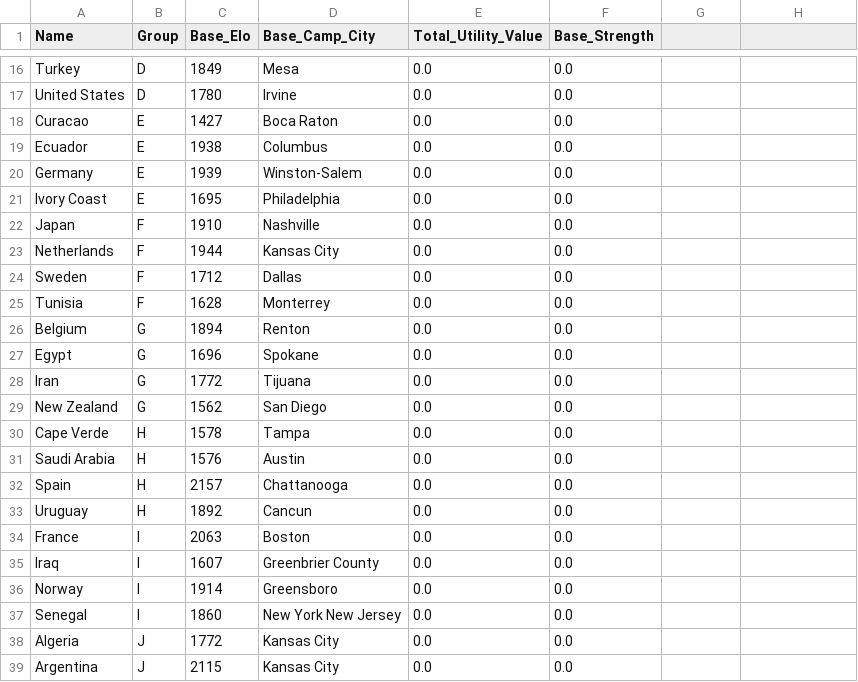
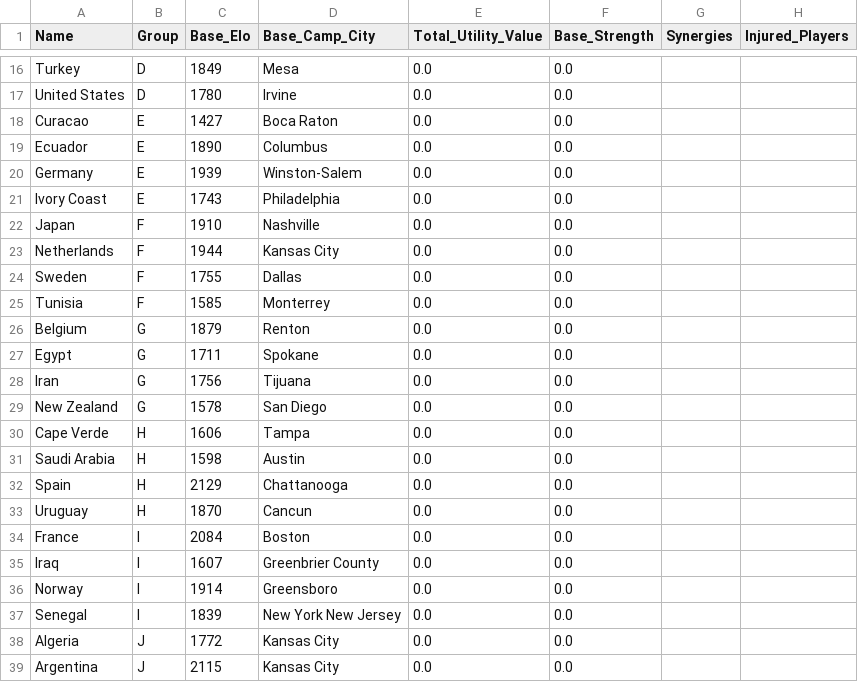
Before and after one commit to learntech0411/WorldCup2026, a CSV file: backend/world_cup_countries.csv, drawn as a sheet; only a part is shown, gaps mark what is left out; the diff names each change by its address in the sheet, - before the commit and + after, or states it on an @@ line.

```diff
--- a/backend/world_cup_countries.csv
+++ b/backend/world_cup_countries.csv
-G1: (empty)
+G1: Synergies
-H1: (empty)
+H1: Injured_Players
-C19 (Base_Elo): 1938
+C19 (Base_Elo): 1890
-C21 (Base_Elo): 1695
+C21 (Base_Elo): 1743
-C24 (Base_Elo): 1712
+C24 (Base_Elo): 1755
-C25 (Base_Elo): 1628
+C25 (Base_Elo): 1585
-C26 (Base_Elo): 1894
+C26 (Base_Elo): 1879
-C27 (Base_Elo): 1696
+C27 (Base_Elo): 1711
-C28 (Base_Elo): 1772
+C28 (Base_Elo): 1756
-C29 (Base_Elo): 1562
+C29 (Base_Elo): 1578
-C30 (Base_Elo): 1578
+C30 (Base_Elo): 1606
-C31 (Base_Elo): 1576
+C31 (Base_Elo): 1598
-C32 (Base_Elo): 2157
+C32 (Base_Elo): 2129
-C33 (Base_Elo): 1892
+C33 (Base_Elo): 1870
-C34 (Base_Elo): 2063
+C34 (Base_Elo): 2084
-C37 (Base_Elo): 1860
+C37 (Base_Elo): 1839
```
Also changed, not shown: backend/value_transform.csv, backend/world_cup_players.csv.
